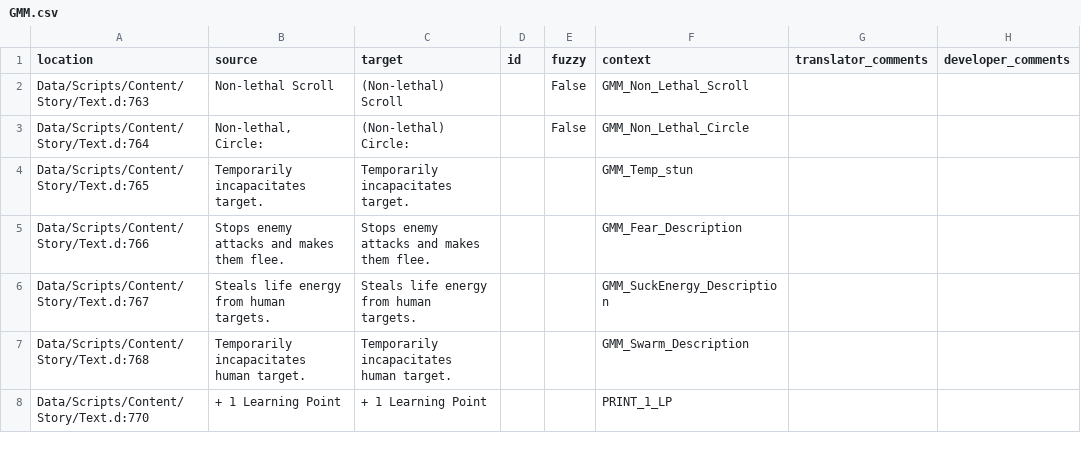
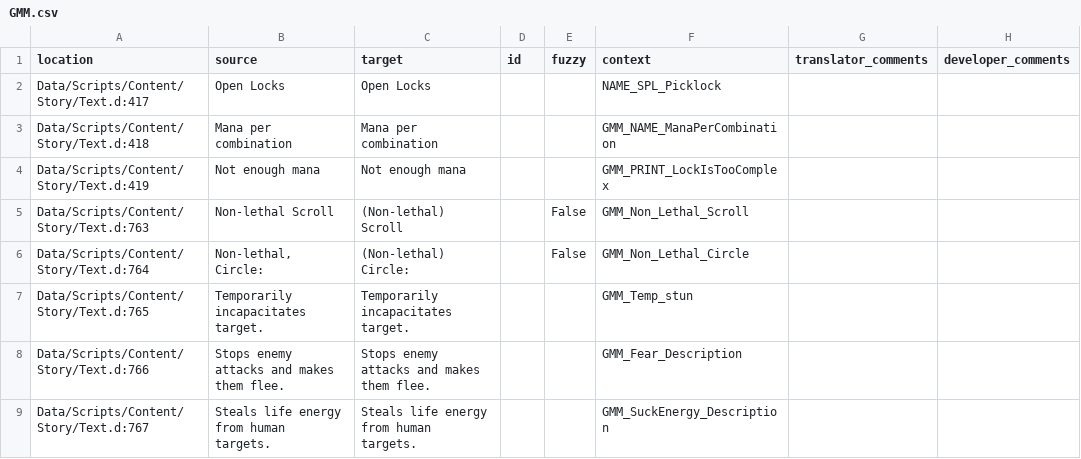
Before and after one commit to GaroK/Generous-Magic-Mod_, a CSV file: .translations/en/GMM.csv, drawn as a sheet; only a part is shown; the shorter side is filled out with more unchanged rows.

Commit message:
add translation constants

```diff
--- a/.translations/en/GMM.csv
+++ b/.translations/en/GMM.csv
@@ -1,2 +1,5 @@
 "location","source","target","id","fuzzy","context","translator_comments","developer_comments"
+"Data/Scripts/Content/Story/Text.d:417","Open Locks","Open Locks","","","NAME_SPL_Picklock","",""
+"Data/Scripts/Content/Story/Text.d:418","Mana per combination","Mana per combination","","","GMM_NAME_ManaPerCombination","",""
+"Data/Scripts/Content/Story/Text.d:419","Not enough mana","Not enough mana","","","GMM_PRINT_LockIsTooComplex","",""
 "Data/Scripts/Content/Story/Text.d:763","Non-lethal Scroll","(Non-lethal) Scroll","","False","GMM_Non_Lethal_Scroll","",""
```
